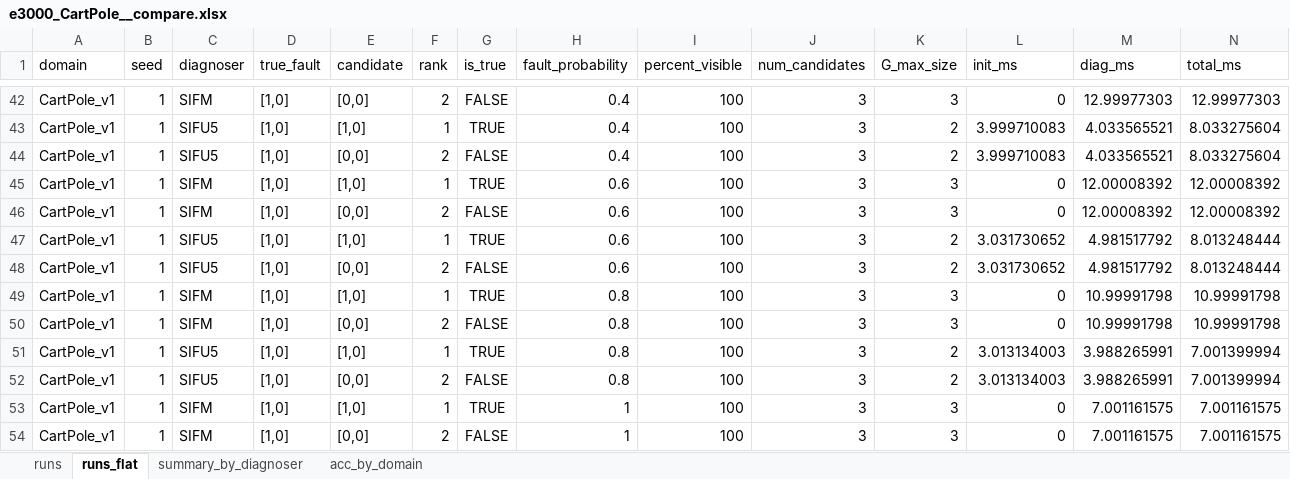
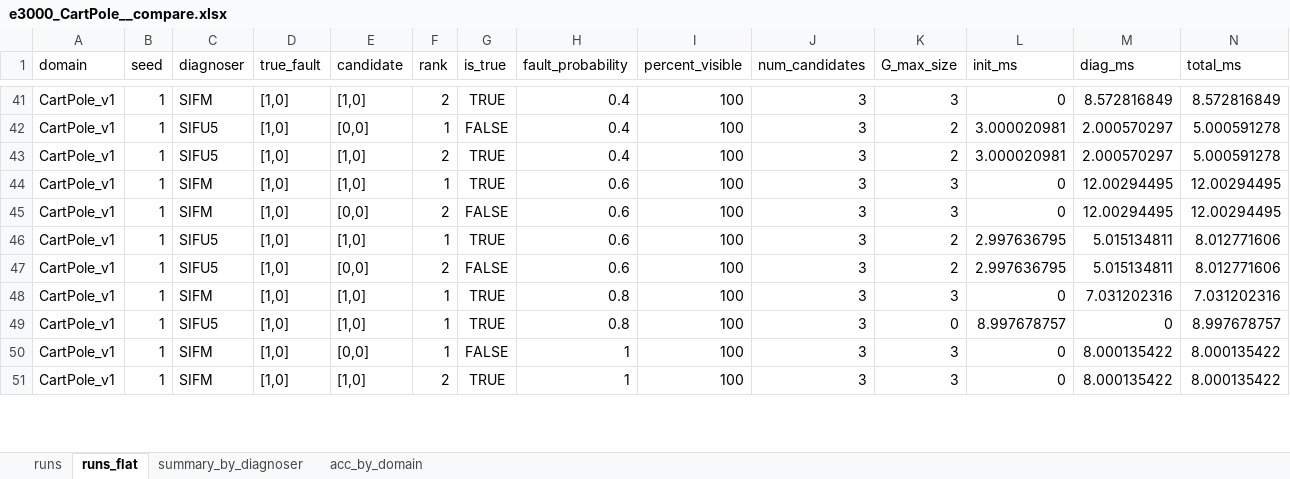
Before and after one commit to aviramom/drl-fault-inference, an Excel workbook: experimental results/e3000_CartPole__compare.xlsx, sheet runs_flat, drawn as a sheet; only a part is shown, gaps mark what is left out; values as stored, in another font and other column widths than the file's, no borders; table styles not drawn; removed rows and columns are numbered as before the commit, all else as after; the diff covers the shown part only; the diff names each change by its address in the sheet, - before the commit and + after, or states it on an @@ line.

```diff
--- a/experimental results/e3000_CartPole__compare.xlsx (sheet runs_flat)
+++ b/experimental results/e3000_CartPole__compare.xlsx (sheet runs_flat)
-E41 (candidate): [0,0]
+E41 (candidate): [1,0]
-G41 (is_true): FALSE
+G41 (is_true): TRUE
-M41 (diag_ms): 12.99977303
+M41 (diag_ms): 8.572816849
-N41 (total_ms): 12.99977303
+N41 (total_ms): 8.572816849
-E42 (candidate): [1,0]
+E42 (candidate): [0,0]
-G42 (is_true): TRUE
+G42 (is_true): FALSE
-L42:L43 (init_ms): 3.999710083
+L42:L43 (init_ms): 3.000020981
-M42:M43 (diag_ms): 4.033565521
+M42:M43 (diag_ms): 2.000570297
-N42:N43 (total_ms): 8.033275604
+N42:N43 (total_ms): 5.000591278
-E43 (candidate): [0,0]
+E43 (candidate): [1,0]
-G43 (is_true): FALSE
+G43 (is_true): TRUE
-M44:M45 (diag_ms): 12.00008392
+M44:M45 (diag_ms): 12.00294495
-N44:N45 (total_ms): 12.00008392
+N44:N45 (total_ms): 12.00294495
-L46:L47 (init_ms): 3.031730652
+L46:L47 (init_ms): 2.997636795
-M46:M47 (diag_ms): 4.981517792
+M46:M47 (diag_ms): 5.015134811
-N46:N47 (total_ms): 8.013248444
+N46:N47 (total_ms): 8.012771606
-M48 (diag_ms): 10.99991798
+M48 (diag_ms): 7.031202316
-N48 (total_ms): 10.99991798
+N48 (total_ms): 7.031202316
-row 50: CartPole_v1 | 1 | SIFM | [1,0] | [0,0] | 2 | FALSE | 0.8 | 100 | 3 | 3 | 0 | 10.99991798 | 10.99991798
-K49 (G_max_size): 2
+K49 (G_max_size): 0
-L49 (init_ms): 3.013134003
+L49 (init_ms): 8.997678757
-M49 (diag_ms): 3.988265991
+M49 (diag_ms): 0
-N49 (total_ms): 7.001399994
+N49 (total_ms): 8.997678757
-row 52: CartPole_v1 | 1 | SIFU5 | [1,0] | [0,0] | 2 | FALSE | 0.8 | 100 | 3 | 2 | 3.013134003 | 3.988265991 | 7.001399994
-E50 (candidate): [1,0]
+E50 (candidate): [0,0]
-G50 (is_true): TRUE
+G50 (is_true): FALSE
-M50:M51 (diag_ms): 7.001161575
+M50:M51 (diag_ms): 8.000135422
-N50:N51 (total_ms): 7.001161575
+N50:N51 (total_ms): 8.000135422
-E51 (candidate): [0,0]
+E51 (candidate): [1,0]
-G51 (is_true): FALSE
+G51 (is_true): TRUE
```
Also changed, not shown: 1 removed row and 150 edited cells elsewhere in this sheet, sheet runs, sheet summary_by_diagnoser, experimental results/e3000_CartPole.xlsx, experimental results/e4000_MountainCar__compare.xlsx, 8 other files.
